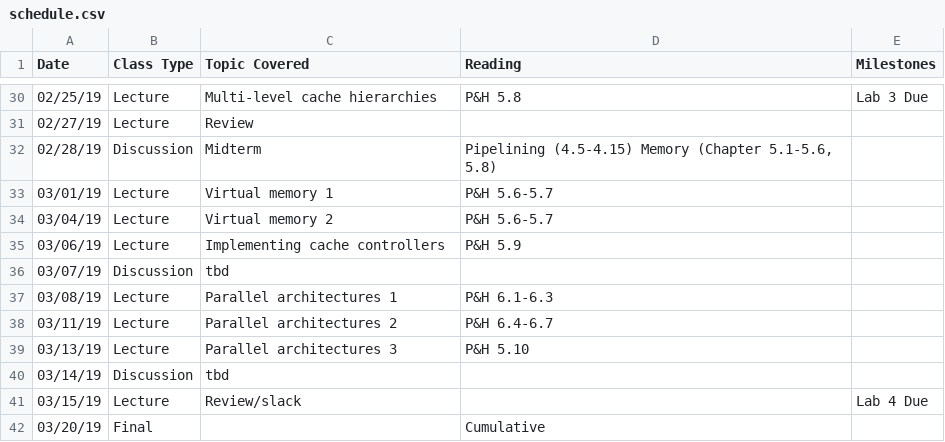
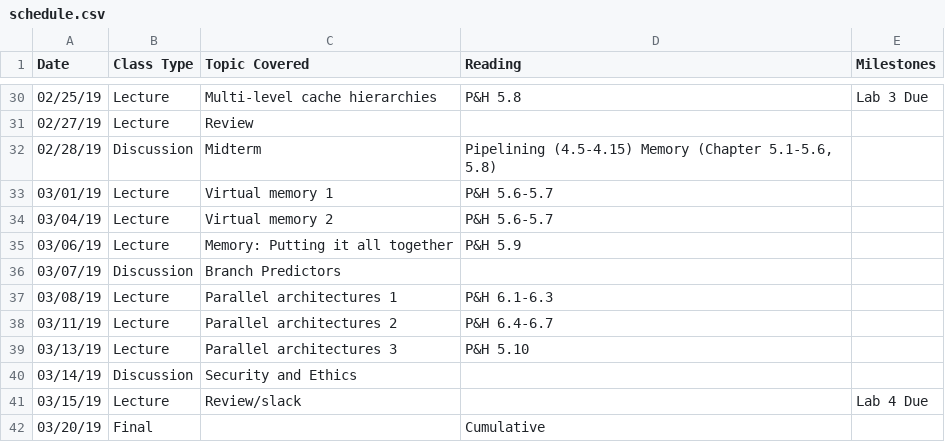
Before and after one commit to jlpteaching/ECS154B, a CSV file: syllabus/schedule.csv, drawn as a sheet; only a part is shown, gaps mark what is left out.

Commit message:
Update schedule.csv

```diff
--- a/syllabus/schedule.csv
+++ b/syllabus/schedule.csv
@@ -34,4 +34,4 @@ Date,Class Type,Topic Covered,Reading,Milestones
 03/04/19,Lecture,Virtual memory 2,P&H  5.6-5.7,
-03/06/19,Lecture,Implementing cache controllers,P&H 5.9,
-03/07/19,Discussion,tbd,,
+03/06/19,Lecture,Memory: Putting it all together,P&H 5.9,
+03/07/19,Discussion,Branch Predictors,,
 03/08/19,Lecture,Parallel architectures 1,P&H 6.1-6.3,
@@ -39,3 +39,3 @@ Date,Class Type,Topic Covered,Reading,Milestones
 03/13/19,Lecture,Parallel architectures 3,P&H 5.10,
-03/14/19,Discussion,tbd,,
+03/14/19,Discussion,Security and Ethics,,
 03/15/19,Lecture,Review/slack,,Lab 4 Due
```
